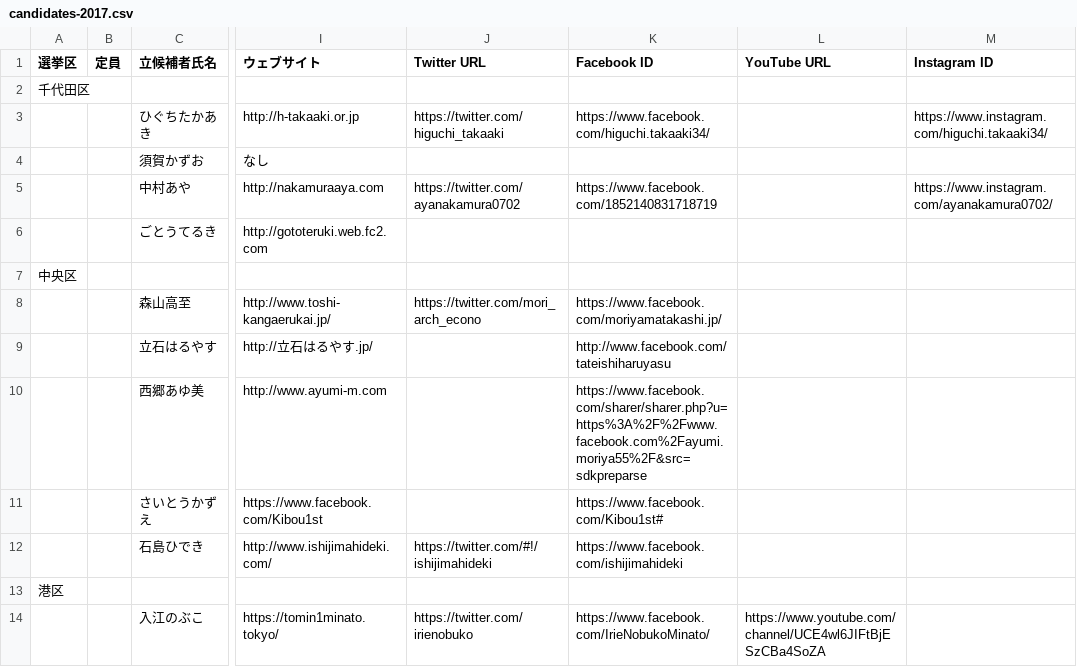
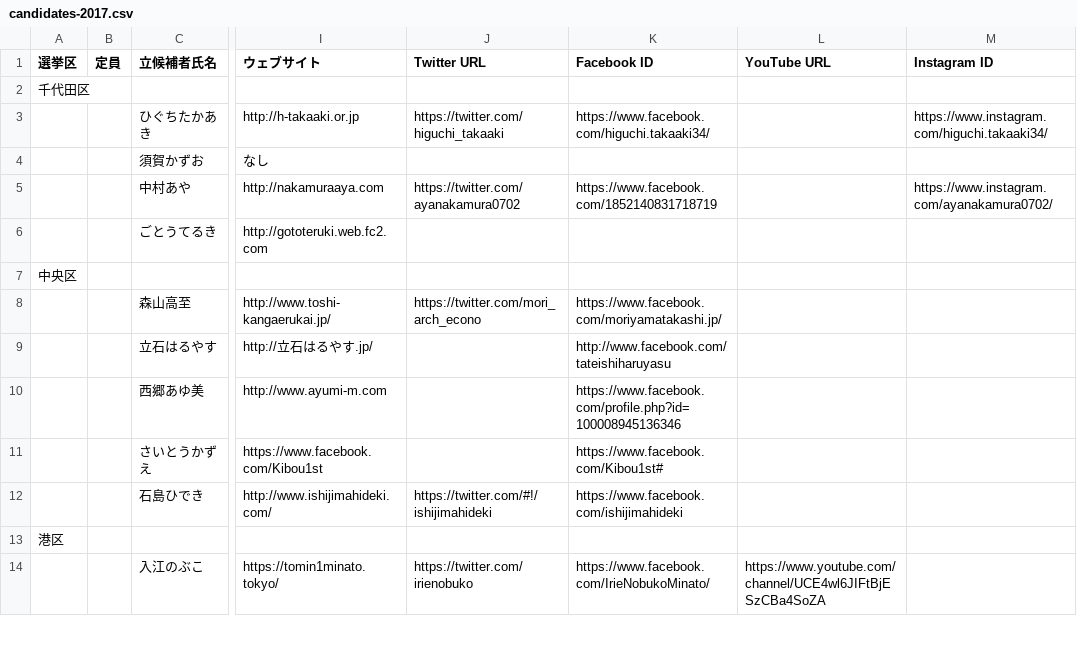
Before and after one commit to mshk/togisen2017, a CSV file: dist/candidates-2017.csv, drawn as a sheet; only a part is shown, gaps mark what is left out; the diff covers the shown part only; the diff names each change by its address in the sheet, - before the commit and + after, or states it on an @@ line.

```diff
--- a/dist/candidates-2017.csv
+++ b/dist/candidates-2017.csv
-K10 (Facebook ID): https://www.facebook.com/sharer/sharer.php?u=https%3A%2F%2Fwww.facebook.com%2Fayumi.moriya55%2F&src=sdkpreparse
+K10 (Facebook ID): https://www.facebook.com/profile.php?id=100008945136346
```
Also changed, not shown: 21 edited cells elsewhere in this file, 2 other files.
